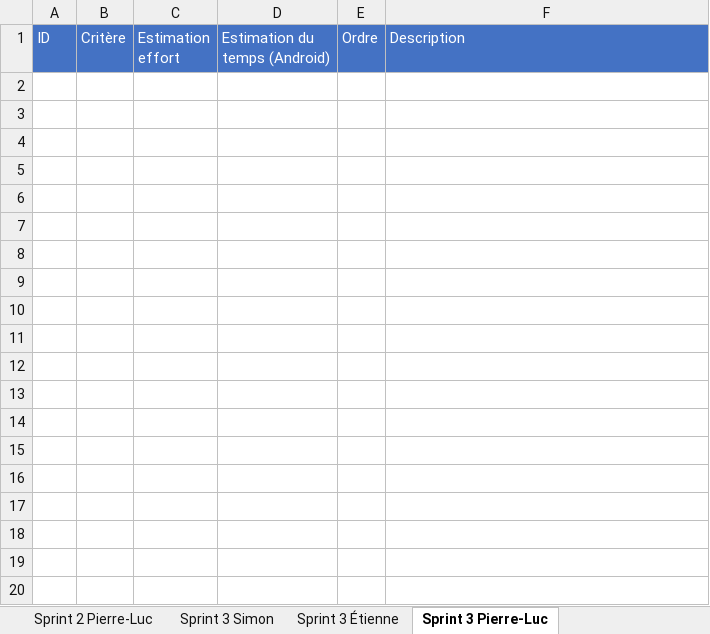
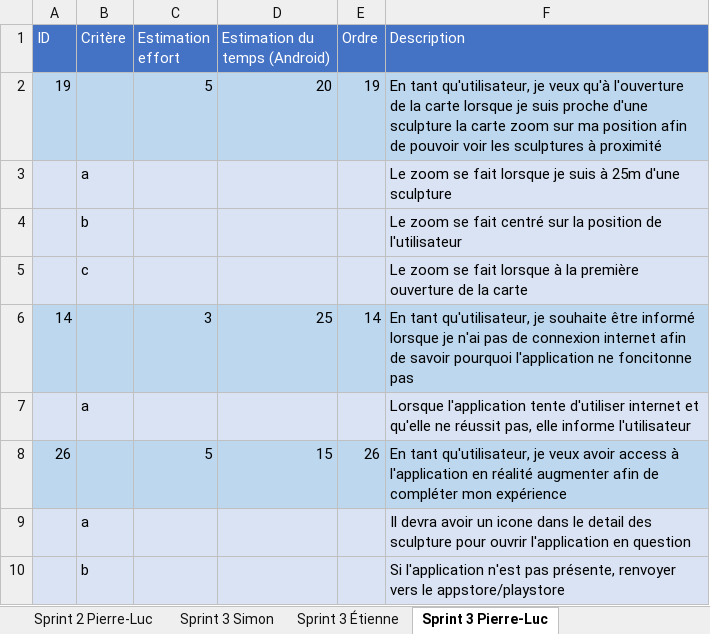
Before and after one commit to Riogun13/Projet-ESP-, an Excel workbook: Backlog.xlsx, sheet Sprint 3 Pierre-Luc, drawn as a sheet; values as stored, in another font and other column widths than the file's, no borders; the diff names each change by its address in the sheet, - before the commit and + after, or states it on an @@ line.

```diff
--- a/Backlog.xlsx (sheet Sprint 3 Pierre-Luc)
+++ b/Backlog.xlsx (sheet Sprint 3 Pierre-Luc)
+row 2: 19 |  | 5 | 20 | 19 | En tant qu'utilisateur, je veux qu'à l'ouverture de la carte lorsque je suis proche d'une sculpture la carte zoom sur ma position afin de pouvoir voir les sculptures à proximité
+row 3:  | a |  |  |  | Le zoom se fait lorsque je suis à 25m d'une sculpture
+row 4:  | b |  |  |  | Le zoom se fait centré sur la position de l'utilisateur
+row 5:  | c |  |  |  | Le zoom se fait lorsque à la première ouverture de la carte
+row 6: 14 |  | 3 | 25 | 14 | En tant qu'utilisateur, je souhaite être informé lorsque je n'ai pas de connexion internet afin de savoir pourquoi l'application ne foncitonne pas
+row 7:  | a |  |  |  | Lorsque l'application tente d'utiliser internet et qu'elle ne réussit pas, elle informe l'utilisateur
+row 8: 26 |  | 5 | 15 | 26 | En tant qu'utilisateur, je veux avoir access à l'application en réalité augmenter afin de compléter mon expérience
+row 9:  | a |  |  |  | Il devra avoir un icone dans le detail des sculpture pour ouvrir l'application en question
+row 10:  | b |  |  |  | Si l'application n'est pas présente, renvoyer vers le appstore/playstore
```
Also changed, not shown: sheet Backlog, sheet Sprint 3 Simon, sheet Sprint 3 Étienne, sheet Sprint 2 Etienne, sheet Sprint 2 Simon, sheet Sprint 2 Pierre-Luc, other sheet tabs, 1 other file.
